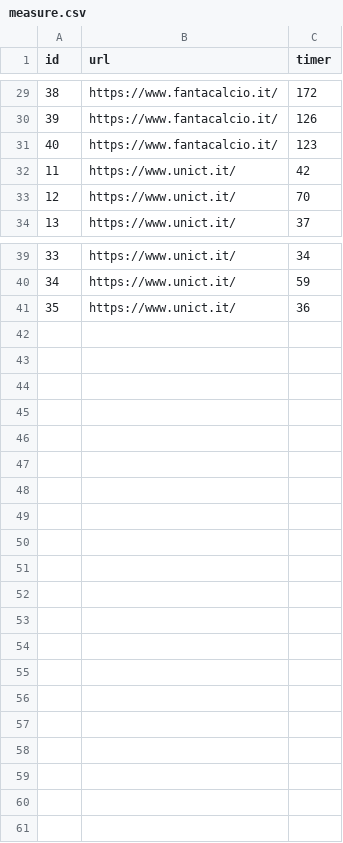
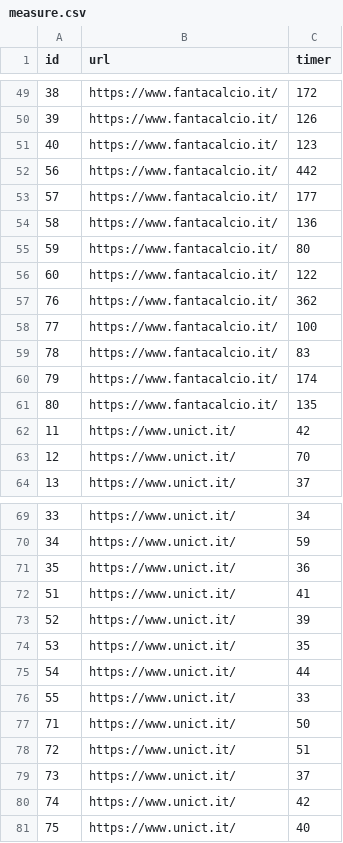
Before and after one commit to milazz-rich/QNQ_client, a CSV file: measure.csv, drawn as a sheet; only a part is shown, gaps mark what is left out; the diff covers the shown part only; the diff names each change by its address in the sheet, - before the commit and + after, or states it on an @@ line.

```diff
--- a/measure.csv
+++ b/measure.csv
+row 52: 56 | https://www.fantacalcio.it/ | 442
+row 53: 57 | https://www.fantacalcio.it/ | 177
+row 54: 58 | https://www.fantacalcio.it/ | 136
+row 55: 59 | https://www.fantacalcio.it/ | 80
+row 56: 60 | https://www.fantacalcio.it/ | 122
+row 57: 76 | https://www.fantacalcio.it/ | 362
+row 58: 77 | https://www.fantacalcio.it/ | 100
+row 59: 78 | https://www.fantacalcio.it/ | 83
+row 60: 79 | https://www.fantacalcio.it/ | 174
+row 61: 80 | https://www.fantacalcio.it/ | 135
+row 72: 51 | https://www.unict.it/ | 41
+row 73: 52 | https://www.unict.it/ | 39
+row 74: 53 | https://www.unict.it/ | 35
+row 75: 54 | https://www.unict.it/ | 44
+row 76: 55 | https://www.unict.it/ | 33
+row 77: 71 | https://www.unict.it/ | 50
+row 78: 72 | https://www.unict.it/ | 51
+row 79: 73 | https://www.unict.it/ | 37
+row 80: 74 | https://www.unict.it/ | 42
+row 81: 75 | https://www.unict.it/ | 40
```
Also changed, not shown: 20 added rows elsewhere in this file, 3 other files.
